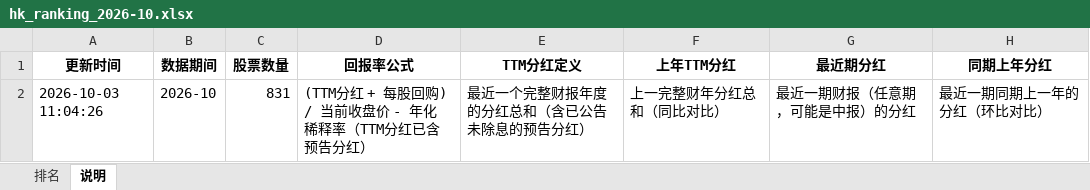
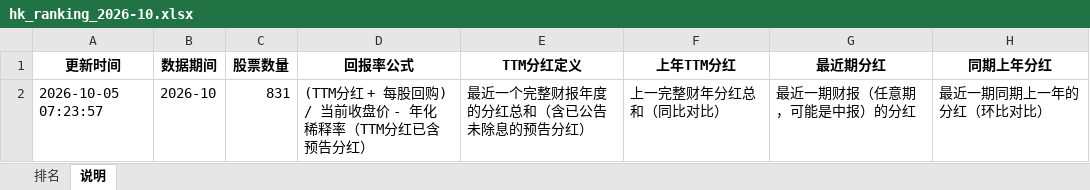
Before and after one commit to krpol/hk-stock-ranker, an Excel workbook: data/excel/hk_ranking_2026-10.xlsx, sheet 说明, drawn as a sheet; values as stored, in another font and other column widths than the file's, no borders; the diff names each change by its address in the sheet, - before the commit and + after, or states it on an @@ line.

```diff
--- a/data/excel/hk_ranking_2026-10.xlsx (sheet 说明)
+++ b/data/excel/hk_ranking_2026-10.xlsx (sheet 说明)
-A2 (更新时间): 2026-10-03 11:04:26
+A2 (更新时间): 2026-10-05 07:23:57
```
Also changed, not shown: sheet 排名, 4 other files.
